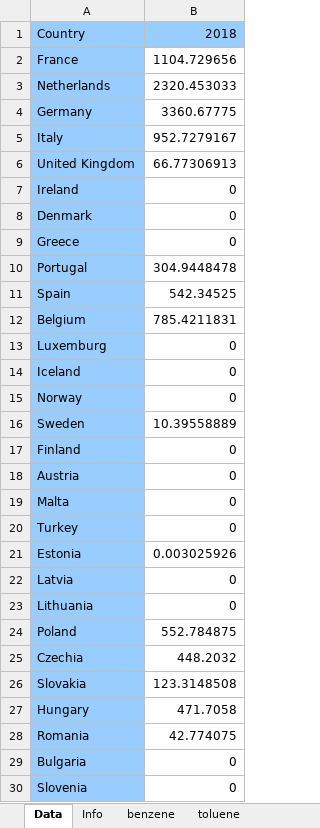
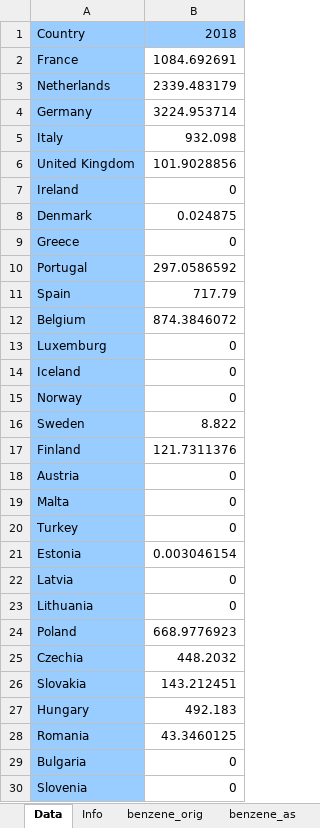
Before and after one commit to chrylt/endemo-v2.0.0-Alpha, an Excel workbook: input/industry/Aromate_Production.xlsx, sheet Data, drawn as a sheet; only a part is shown; values as stored, in another font and other column widths than the file's, no borders; charts and pictures not drawn; the diff covers the shown part only; the diff names each change by its address in the sheet, - before the commit and + after, or states it on an @@ line.

```diff
--- a/input/industry/Aromate_Production.xlsx (sheet Data)
+++ b/input/industry/Aromate_Production.xlsx (sheet Data)
-sheet tab: benzene
+sheet tab: benzene_orig
+sheet tab: benzene_as
-B2: 1104.729656
+B2: 1084.692691
-B3: 2320.453033
+B3: 2339.483179
-B4: 3360.67775
+B4: 3224.953714
-B5: 952.7279167
+B5: 932.098
-B6: 66.77306913
+B6: 101.9028856
-B8: 0
+B8: 0.024875
-B10: 304.9448478
+B10: 297.0586592
-B11: 542.34525
+B11: 717.79
-B12: 785.4211831
+B12: 874.3846072
-B16: 10.39558889
+B16: 8.822
-B17: 0
+B17: 121.7311376
-B21: 0.003025926
+B21: 0.003046154
-B24: 552.784875
+B24: 668.9776923
-B26: 123.3148508
+B26: 143.212451
-B27: 471.7058
+B27: 492.183
-B28: 42.774075
+B28: 43.3460125
```
Also changed, not shown: 5 removed rows, 1 moved row and 4 edited cells elsewhere in this sheet, sheet toluene_orig, sheet m-xylene_orig, sheet o-xylene_orig, sheet b,t,x_orig, sheet benzene_orig, sheet p-xylene_orig, 1 more sheet, other sheet tabs, formulas that keep their value, charts or pictures, input/households/energy_consumption_households/Albania_2018.xlsm, input/households/energy_consumption_households/Bosnia and Herzegovina_2018.xlsm, 45 other files.
